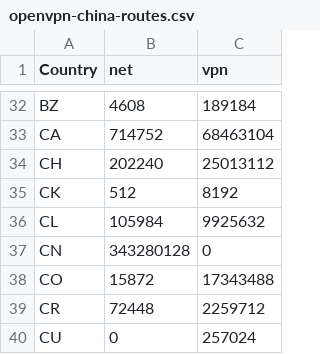
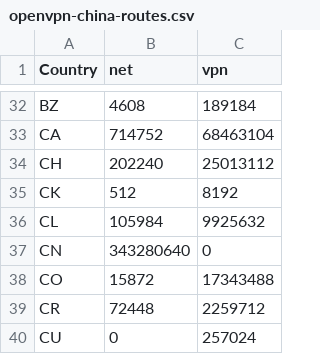
Before and after one commit to BluYous/bestroutetb-actions, a CSV file: openvpn-china-routes.csv, drawn as a sheet; only a part is shown, gaps mark what is left out.

```diff
--- a/openvpn-china-routes.csv
+++ b/openvpn-china-routes.csv
@@ -36,3 +36,3 @@ CK,512,8192
 CL,105984,9925632
-CN,343280128,0
+CN,343280640,0
 CO,15872,17343488
```
